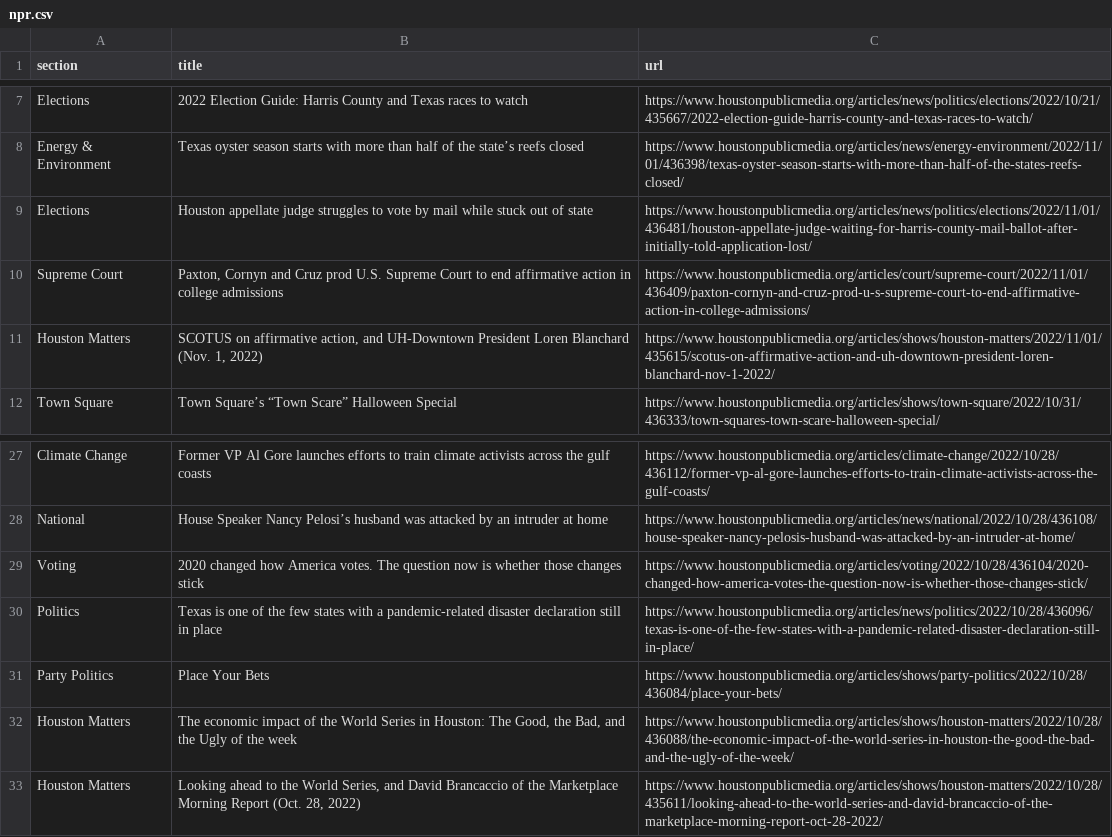
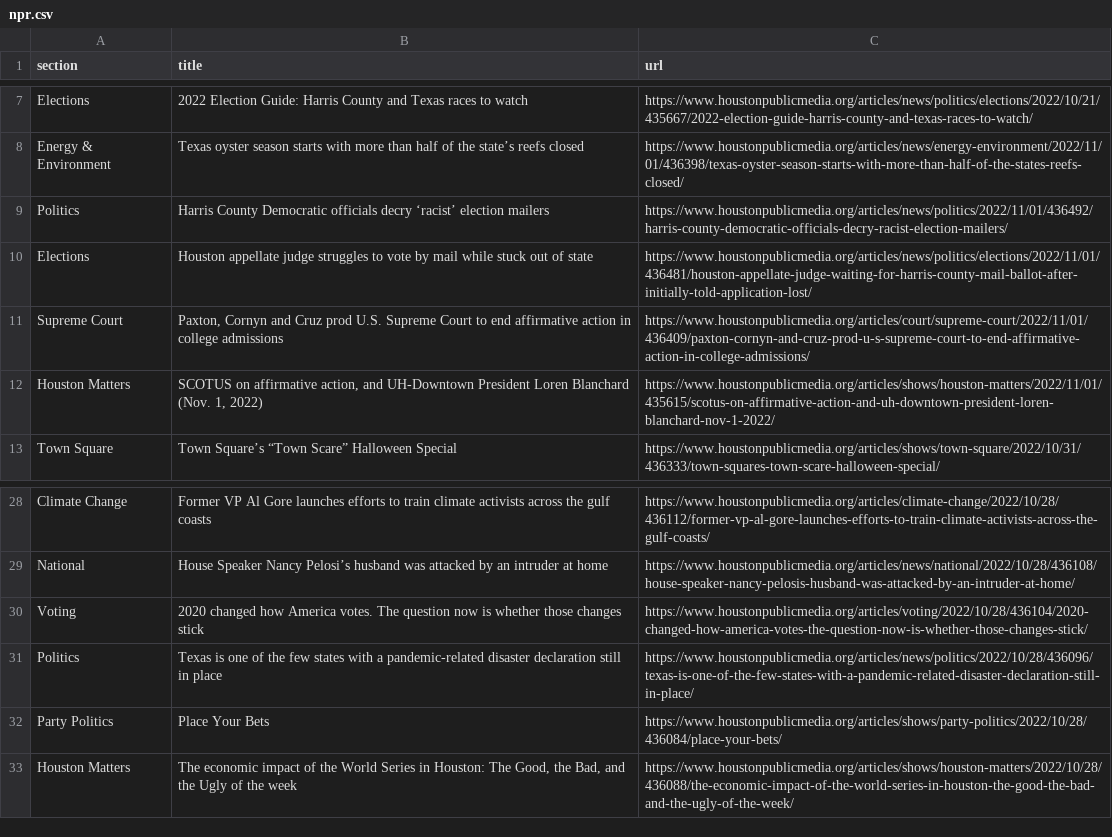
Before and after one commit to jsoma/auto-scraper, a CSV file: npr.csv, drawn as a sheet; only a part is shown, gaps mark what is left out.

```diff
--- a/npr.csv
+++ b/npr.csv
@@ -8,2 +8,3 @@ Elections,2022 Election Guide: Harris County and Texas races to watch,https://ww
 Energy & Environment,Texas oyster season starts with more than half of the state’s reefs closed,https://www.houstonpublicmedia.org/articles/news/energy-environment/2022/11/01/436398/texas-oyster-season-starts-with-more-than-half-of-the-states-reefs-closed/
+Politics,Harris County Democratic officials decry ‘racist’ election mailers,https://www.houstonpublicmedia.org/articles/news/politics/2022/11/01/436492/harris-county-democratic-officials-decry-racist-election-mailers/
 Elections,Houston appellate judge struggles to vote by mail while stuck out of state,https://www.houstonpublicmedia.org/articles/news/politics/elections/2022/11/01/436481/houston-appellate-judge-waiting-for-harris-county-mail-ballot-after-initially-told-application-lost/
@@ -32,2 +33 @@ Party Politics,Place Your Bets,https://www.houstonpublicmedia.org/articles/shows
 Houston Matters,"The economic impact of the World Series in Houston: The Good, the Bad, and the Ugly of the week",https://www.houstonpublicmedia.org/articles/shows/houston-matters/2022/10/28/436088/the-economic-impact-of-the-world-series-in-houston-the-good-the-bad-and-the-ugly-of-the-week/
-Houston Matters,"Looking ahead to the World Series, and David Brancaccio of the Marketplace Morning Report (Oct. 28, 2022)",https://www.houstonpublicmedia.org/articles/shows/houston-matters/2022/10/28/435611/looking-ahead-to-the-world-series-and-david-brancaccio-of-the-marketplace-morning-report-oct-28-2022/
```
